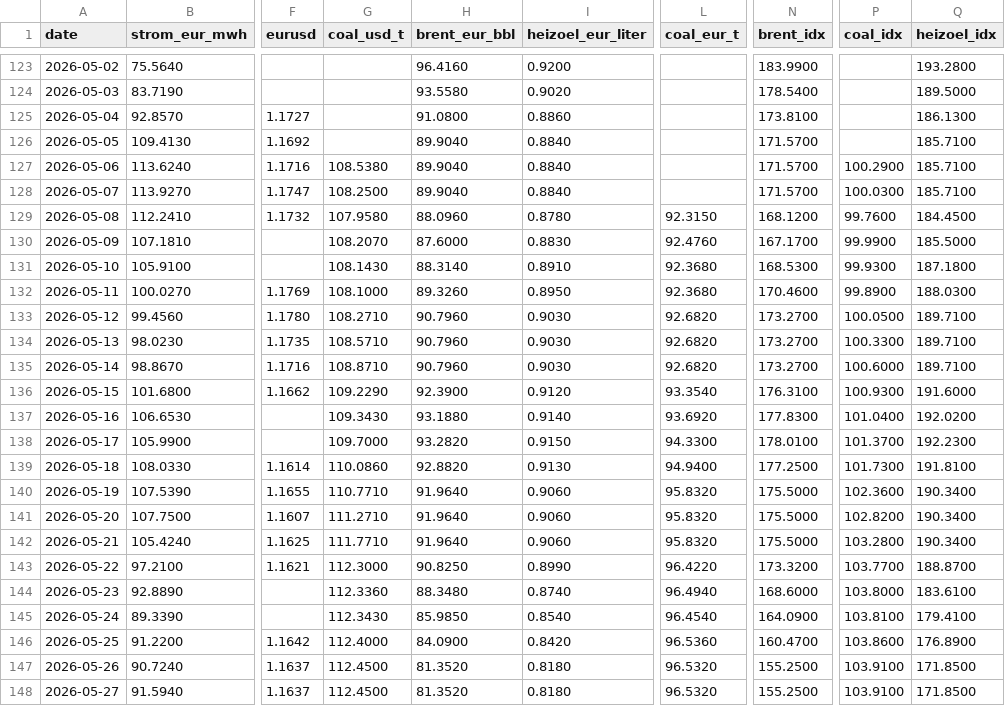
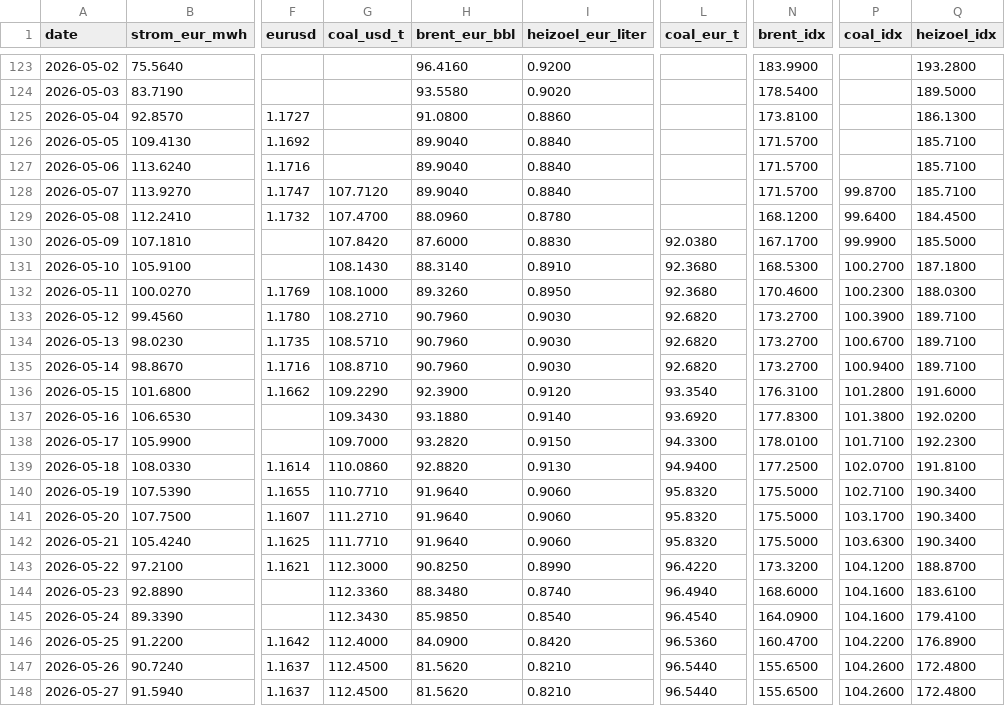
Before and after one commit to DoiEnnoson/Energyprices, a CSV file: data/daily_prices.csv, drawn as a sheet; only a part is shown, gaps mark what is left out; the diff covers the shown part only; the diff names each change by its address in the sheet, - before the commit and + after, or states it on an @@ line.

```diff
--- a/data/daily_prices.csv
+++ b/data/daily_prices.csv
-G127 (coal_usd_t): 108.5380
+G127 (coal_usd_t): (empty)
-P127 (coal_idx): 100.2900
+P127 (coal_idx): (empty)
-G128 (coal_usd_t): 108.2500
+G128 (coal_usd_t): 107.7120
-P128 (coal_idx): 100.0300
+P128 (coal_idx): 99.8700
-G129 (coal_usd_t): 107.9580
+G129 (coal_usd_t): 107.4700
-L129 (coal_eur_t): 92.3150
+L129 (coal_eur_t): (empty)
-P129 (coal_idx): 99.7600
+P129 (coal_idx): 99.6400
-G130 (coal_usd_t): 108.2070
+G130 (coal_usd_t): 107.8420
-L130 (coal_eur_t): 92.4760
+L130 (coal_eur_t): 92.0380
-P131 (coal_idx): 99.9300
+P131 (coal_idx): 100.2700
-P132 (coal_idx): 99.8900
+P132 (coal_idx): 100.2300
-P133 (coal_idx): 100.0500
+P133 (coal_idx): 100.3900
-P134 (coal_idx): 100.3300
+P134 (coal_idx): 100.6700
-P135 (coal_idx): 100.6000
+P135 (coal_idx): 100.9400
-P136 (coal_idx): 100.9300
+P136 (coal_idx): 101.2800
-P137 (coal_idx): 101.0400
+P137 (coal_idx): 101.3800
-P138 (coal_idx): 101.3700
+P138 (coal_idx): 101.7100
-P139 (coal_idx): 101.7300
+P139 (coal_idx): 102.0700
-P140 (coal_idx): 102.3600
+P140 (coal_idx): 102.7100
-P141 (coal_idx): 102.8200
+P141 (coal_idx): 103.1700
-P142 (coal_idx): 103.2800
+P142 (coal_idx): 103.6300
-P143 (coal_idx): 103.7700
+P143 (coal_idx): 104.1200
-P144 (coal_idx): 103.8000
+P144 (coal_idx): 104.1600
-P145 (coal_idx): 103.8100
+P145 (coal_idx): 104.1600
-P146 (coal_idx): 103.8600
+P146 (coal_idx): 104.2200
-H147:H148 (brent_eur_bbl): 81.3520
+H147:H148 (brent_eur_bbl): 81.5620
-I147:I148 (heizoel_eur_liter): 0.8180
+I147:I148 (heizoel_eur_liter): 0.8210
-L147:L148 (coal_eur_t): 96.5320
+L147:L148 (coal_eur_t): 96.5440
-N147:N148 (brent_idx): 155.2500
+N147:N148 (brent_idx): 155.6500
-P147:P148 (coal_idx): 103.9100
+P147:P148 (coal_idx): 104.2600
-Q147:Q148 (heizoel_idx): 171.8500
+Q147:Q148 (heizoel_idx): 172.4800
```
Also changed, not shown: 1 added row and 27 edited cells elsewhere in this file, 3 other files.
